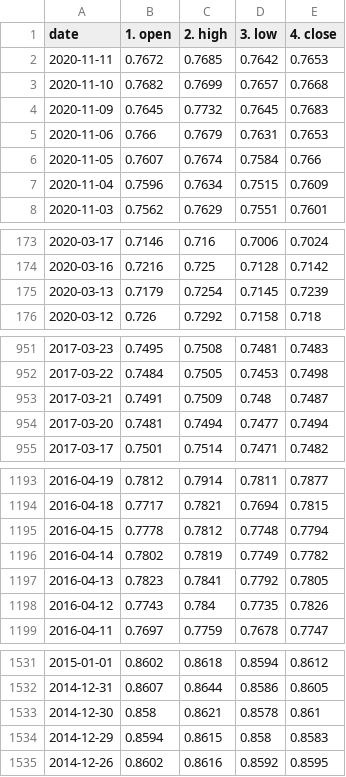
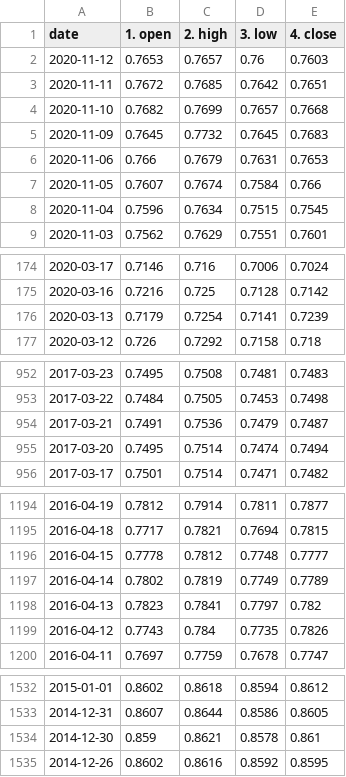
Before and after one commit to SpencerCodes/FinTech_Project_1, a CSV file: 02-Data/Dirty Data/Market Data/CAD_5yr_drt.csv, drawn as a sheet; only a part is shown, gaps mark what is left out; the diff covers the shown part only.

```diff
--- a/02-Data/Dirty Data/Market Data/CAD_5yr_drt.csv
+++ b/02-Data/Dirty Data/Market Data/CAD_5yr_drt.csv
@@ -1,3 +1,4 @@
 date,1. open,2. high,3. low,4. close
-2020-11-11,0.7672,0.7685,0.7642,0.7653
+2020-11-12,0.7653,0.7657,0.76,0.7603
+2020-11-11,0.7672,0.7685,0.7642,0.7651
 2020-11-10,0.7682,0.7699,0.7657,0.7668
@@ -6,3 +7,3 @@ date,1. open,2. high,3. low,4. close
 2020-11-05,0.7607,0.7674,0.7584,0.766
-2020-11-04,0.7596,0.7634,0.7515,0.7609
+2020-11-04,0.7596,0.7634,0.7515,0.7545
 2020-11-03,0.7562,0.7629,0.7551,0.7601
@@ -174,3 +175,3 @@ date,1. open,2. high,3. low,4. close
 2020-03-16,0.7216,0.725,0.7128,0.7142
-2020-03-13,0.7179,0.7254,0.7145,0.7239
+2020-03-13,0.7179,0.7254,0.7141,0.7239
 2020-03-12,0.726,0.7292,0.7158,0.718
@@ -952,4 +953,4 @@ date,1. open,2. high,3. low,4. close
 2017-03-22,0.7484,0.7505,0.7453,0.7498
-2017-03-21,0.7491,0.7509,0.748,0.7487
-2017-03-20,0.7481,0.7494,0.7477,0.7494
+2017-03-21,0.7491,0.7536,0.7479,0.7487
+2017-03-20,0.7495,0.7514,0.7474,0.7494
 2017-03-17,0.7501,0.7514,0.7471,0.7482
@@ -1194,5 +1195,5 @@ date,1. open,2. high,3. low,4. close
 2016-04-18,0.7717,0.7821,0.7694,0.7815
-2016-04-15,0.7778,0.7812,0.7748,0.7794
-2016-04-14,0.7802,0.7819,0.7749,0.7782
-2016-04-13,0.7823,0.7841,0.7792,0.7805
+2016-04-15,0.7778,0.7812,0.7748,0.7777
+2016-04-14,0.7802,0.7819,0.7749,0.7789
+2016-04-13,0.7823,0.7841,0.7797,0.782
 2016-04-12,0.7743,0.784,0.7735,0.7826
@@ -1532,4 +1533,3 @@ date,1. open,2. high,3. low,4. close
 2014-12-31,0.8607,0.8644,0.8586,0.8605
-2014-12-30,0.858,0.8621,0.8578,0.861
-2014-12-29,0.8594,0.8615,0.858,0.8583
+2014-12-30,0.859,0.8621,0.8578,0.861
 2014-12-26,0.8602,0.8616,0.8592,0.8595
```
Also changed, not shown: 11 added rows and 32 edited cells elsewhere in this file, 02-Data/Clean Data/Covid/covid_mapbox.csv, 02-Data/Clean Data/Market Data/CAD_5yr_cln.csv, 12 other files.
